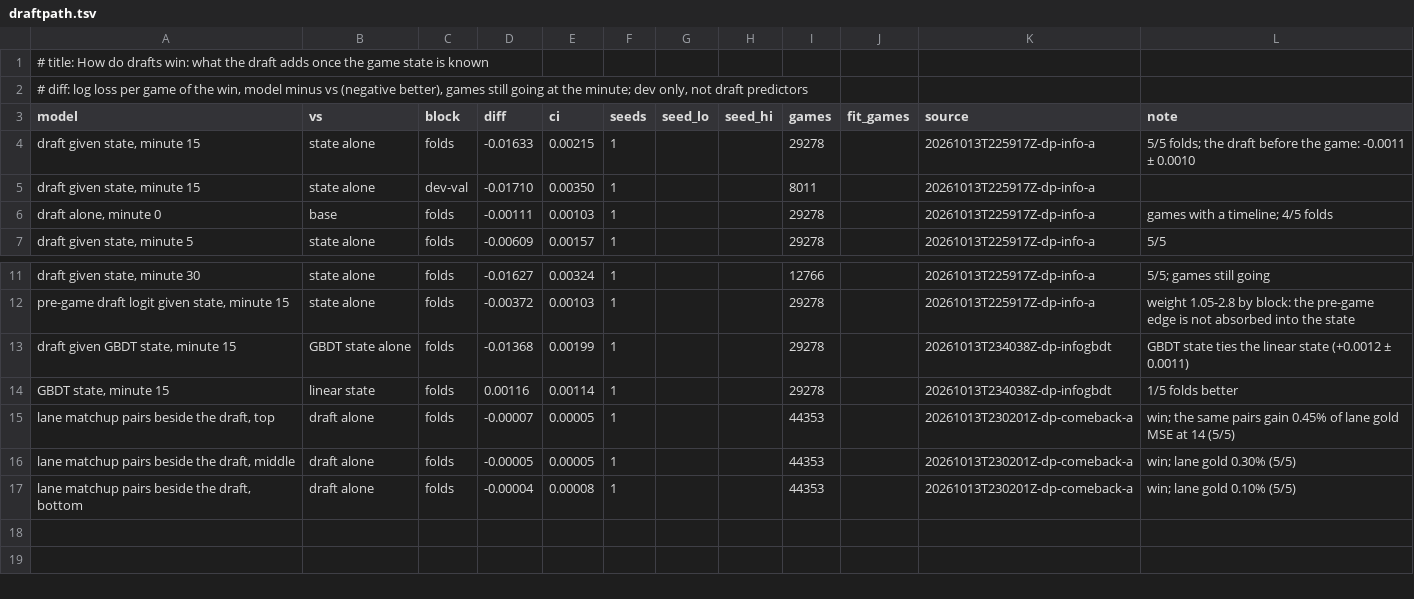
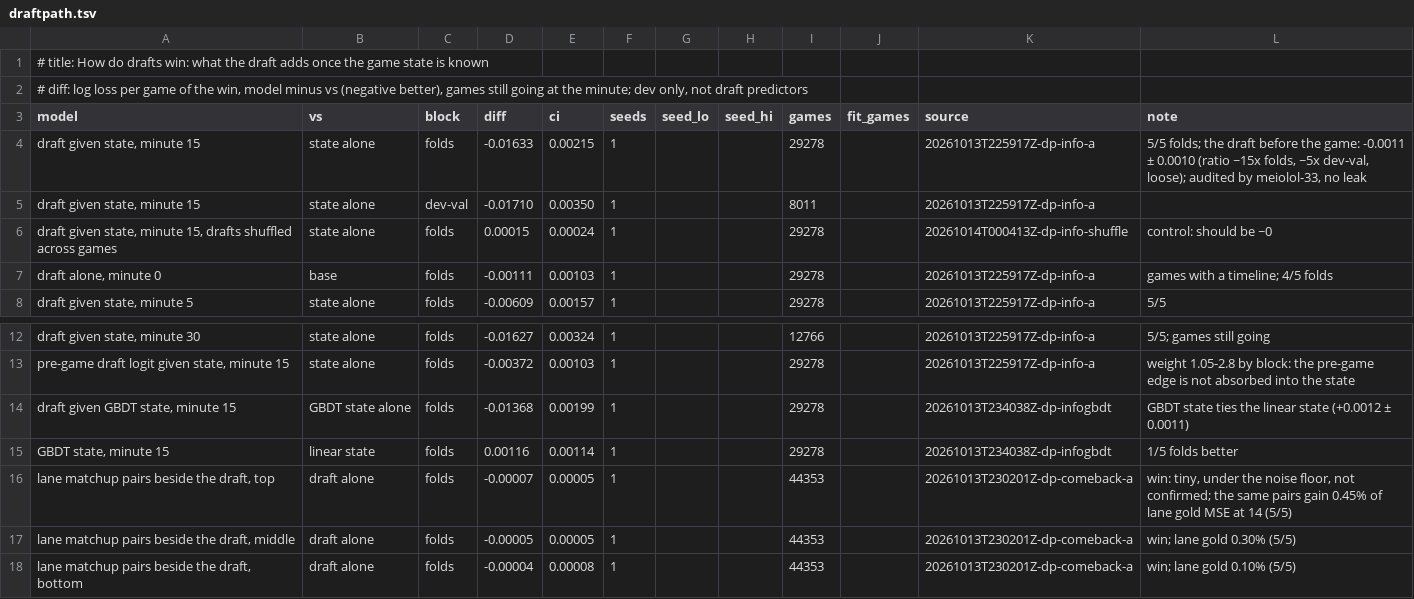
Before and after one commit to MeioNeiz/meiolol, a TSV file: docs/nn-results/draftpath.tsv, drawn as a sheet; only a part is shown, gaps mark what is left out.

Commit message:
nn-results/draftpath.tsv: shuffled-draft control row, audit notes

```diff
--- a/docs/nn-results/draftpath.tsv
+++ b/docs/nn-results/draftpath.tsv
@@ -3,4 +3,5 @@
 model	vs	block	diff	ci	seeds	seed_lo	seed_hi	games	fit_games	source	note
-draft given state, minute 15	state alone	folds	-0.01633	0.00215	1			29278		20261013T225917Z-dp-info-a	5/5 folds; the draft before the game: -0.0011 ± 0.0010
+draft given state, minute 15	state alone	folds	-0.01633	0.00215	1			29278		20261013T225917Z-dp-info-a	5/5 folds; the draft before the game: -0.0011 ± 0.0010 (ratio ~15x folds, ~5x dev-val, loose); audited by meiolol-33, no leak
 draft given state, minute 15	state alone	dev-val	-0.01710	0.00350	1			8011		20261013T225917Z-dp-info-a	
+draft given state, minute 15, drafts shuffled across games	state alone	folds	0.00015	0.00024	1			29278		20261014T000413Z-dp-info-shuffle	control: should be ~0
 draft alone, minute 0	base	folds	-0.00111	0.00103	1			29278		20261013T225917Z-dp-info-a	games with a timeline; 4/5 folds
@@ -14,3 +15,3 @@ draft given GBDT state, minute 15	GBDT state alone	folds	-0.01368	0.00199	1			29
 GBDT state, minute 15	linear state	folds	0.00116	0.00114	1			29278		20261013T234038Z-dp-infogbdt	1/5 folds better
-lane matchup pairs beside the draft, top	draft alone	folds	-0.00007	0.00005	1			44353		20261013T230201Z-dp-comeback-a	win; the same pairs gain 0.45% of lane gold MSE at 14 (5/5)
+lane matchup pairs beside the draft, top	draft alone	folds	-0.00007	0.00005	1			44353		20261013T230201Z-dp-comeback-a	win: tiny, under the noise floor, not confirmed; the same pairs gain 0.45% of lane gold MSE at 14 (5/5)
 lane matchup pairs beside the draft, middle	draft alone	folds	-0.00005	0.00005	1			44353		20261013T230201Z-dp-comeback-a	win; lane gold 0.30% (5/5)
```
